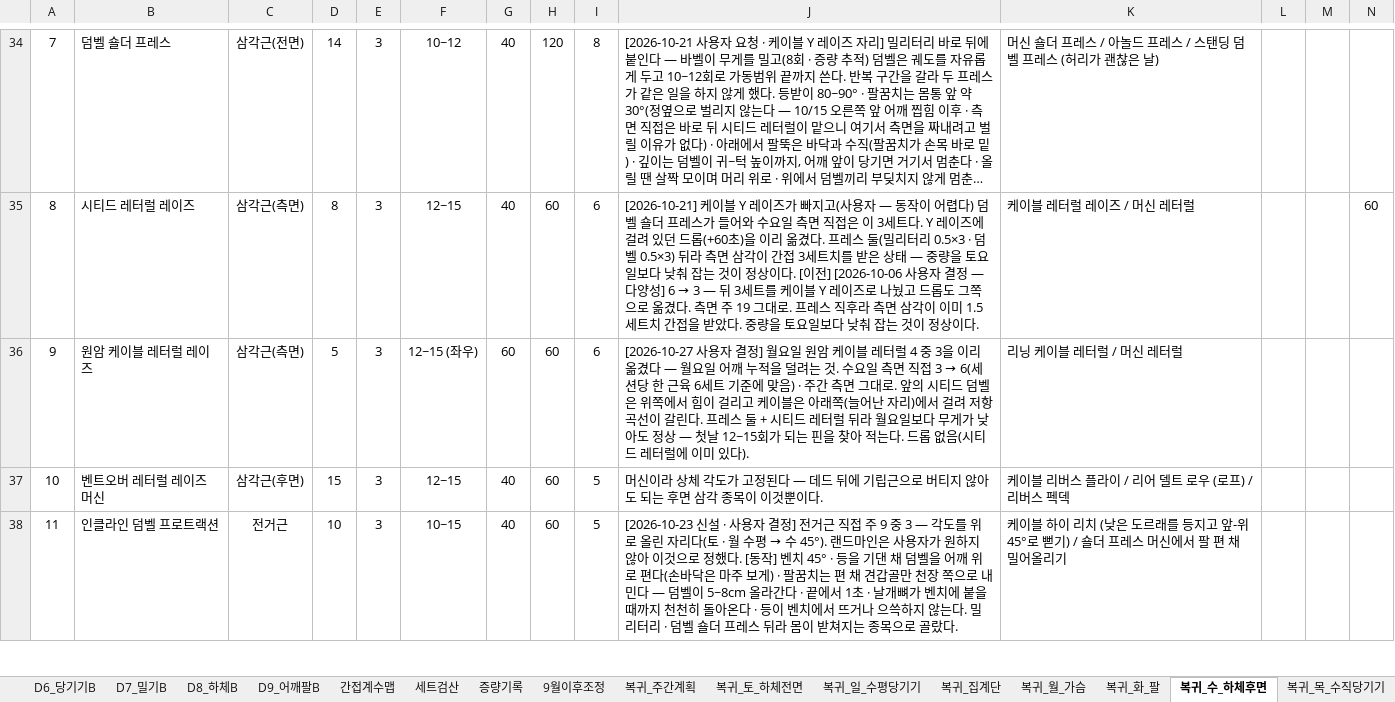
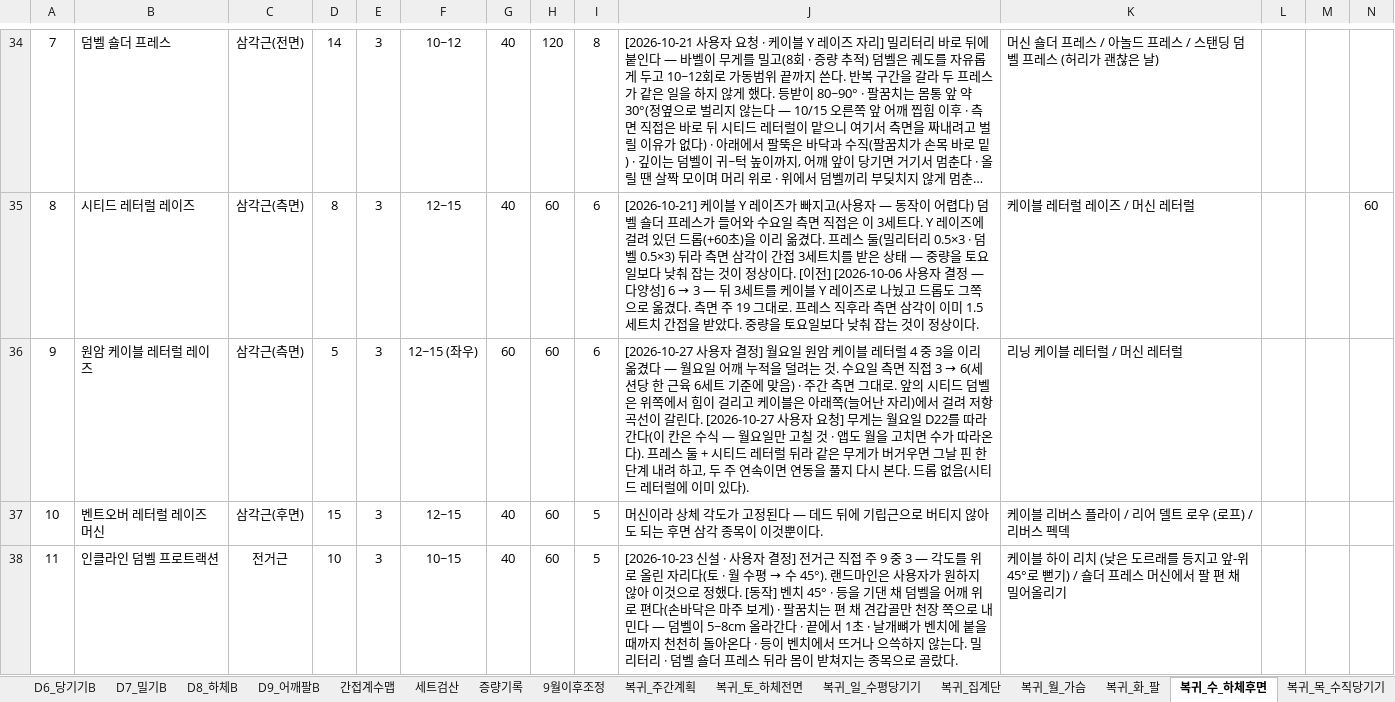
Before and after one commit to ktmffl-max/health1234, an Excel workbook: 운동프로그램_주6회_v20.xlsx, sheet 복귀_수_하체후면, drawn as a sheet; only a part is shown, gaps mark what is left out; long unchanged cells end in …; values as stored, in another font and other column widths than the file's, no borders; the diff names each change by its address in the sheet, - before the commit and + after, or states it on an @@ line.

```diff
--- a/운동프로그램_주6회_v20.xlsx (sheet 복귀_수_하체후면)
+++ b/운동프로그램_주6회_v20.xlsx (sheet 복귀_수_하체후면)
-J36: …갈린다. 프레스 둘 + 시티드 레터럴 뒤라 월요일보다 무게가 낮아도 정상 — 첫날 12~15회가 되는 핀을 찾아 적는다. 드롭…
+J36: …갈린다. [2026-10-27 사용자 요청] 무게는 월요일 D22를 따라간다(이 칸은 수식 — 월요일만 고칠 것 · 앱도 월을 고치면 수가 따라온다). 프레스 둘 + 시티드 레터럴 뒤라 같은 무게가 버거우면 그날 핀 한 단계 내려 하고, 두 주 연속이면 연동을 풀지 다시 본다. 드롭…
```
Also changed, not shown: formulas that keep their value, 3 other files.
